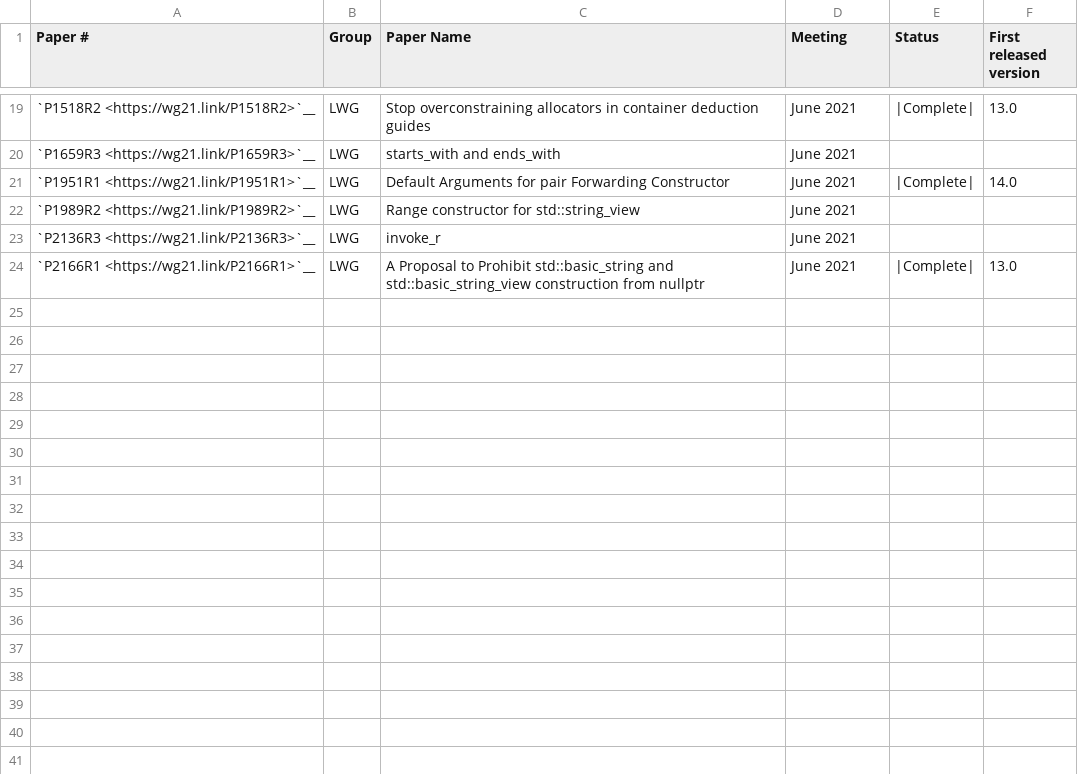
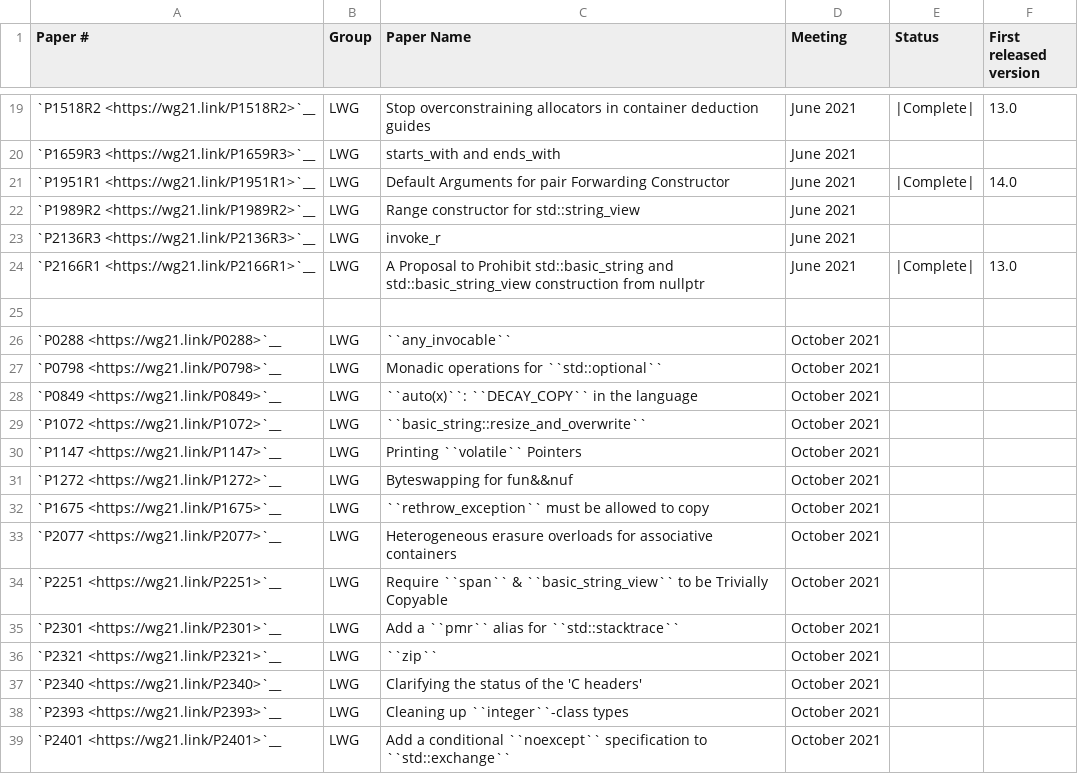
Before and after one commit to open-vela/nuttx_libs_libxx_libcxx, a CSV file: docs/Status/Cxx2bPapers.csv, drawn as a sheet; only a part is shown, gaps mark what is left out.

```diff
--- a/docs/Status/Cxx2bPapers.csv
+++ b/docs/Status/Cxx2bPapers.csv
@@ -24 +24,16 @@
 "`P2166R1 <https://wg21.link/P2166R1>`__","LWG","A Proposal to Prohibit std::basic_string and std::basic_string_view construction from nullptr","June 2021","|Complete|","13.0"
+"","","","","",""
+"`P0288 <https://wg21.link/P0288>`__","LWG","``any_invocable``","October 2021","",""
+"`P0798 <https://wg21.link/P0798>`__","LWG","Monadic operations for ``std::optional``","October 2021","",""
+"`P0849 <https://wg21.link/P0849>`__","LWG","``auto(x)``: ``DECAY_COPY`` in the language","October 2021","",""
+"`P1072 <https://wg21.link/P1072>`__","LWG","``basic_string::resize_and_overwrite``","October 2021","",""
+"`P1147 <https://wg21.link/P1147>`__","LWG","Printing ``volatile`` Pointers","October 2021","",""
+"`P1272 <https://wg21.link/P1272>`__","LWG","Byteswapping for fun&&nuf","October 2021","",""
+"`P1675 <https://wg21.link/P1675>`__","LWG","``rethrow_exception`` must be allowed to copy","October 2021","",""
+"`P2077 <https://wg21.link/P2077>`__","LWG","Heterogeneous erasure overloads for associative containers","October 2021","",""
+"`P2251 <https://wg21.link/P2251>`__","LWG","Require ``span`` & ``basic_string_view`` to be Trivially Copyable","October 2021","",""
+"`P2301 <https://wg21.link/P2301>`__","LWG","Add a ``pmr`` alias for ``std::stacktrace``","October 2021","",""
+"`P2321 <https://wg21.link/P2321>`__","LWG","``zip``","October 2021","",""
+"`P2340 <https://wg21.link/P2340>`__","LWG","Clarifying the status of the 'C headers'","October 2021","",""
+"`P2393 <https://wg21.link/P2393>`__","LWG","Cleaning up ``integer``-class types","October 2021","",""
+"`P2401 <https://wg21.link/P2401>`__","LWG","Add a conditional ``noexcept`` specification to ``std::exchange``","October 2021","",""
```
Also changed, not shown: docs/Status/Cxx20Papers.csv, docs/Status/Cxx2bIssues.csv, 2 other files.
